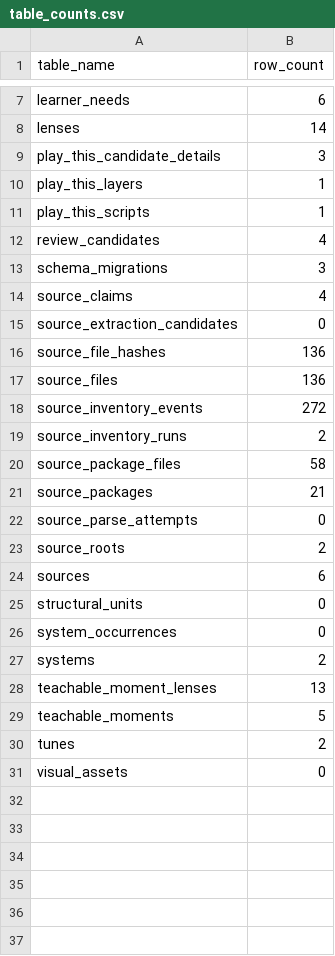
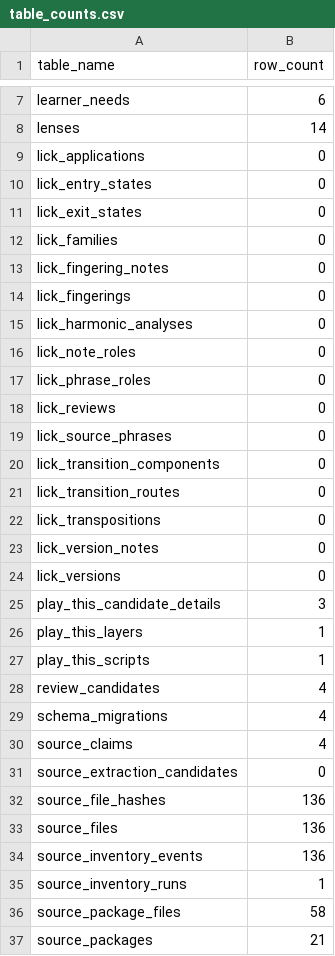
Before and after one commit to highlanderguitar/highlander-guitar, a CSV file: exports/database/table_counts.csv, drawn as a sheet; only a part is shown, gaps mark what is left out; the shorter side is filled out with more unchanged rows; the diff covers the shown part only.

Commit message:
Add BH-5432 lick corpus foundation

```diff
--- a/exports/database/table_counts.csv
+++ b/exports/database/table_counts.csv
@@ -8,2 +8,18 @@ learner_needs,6
 lenses,14
+lick_applications,0
+lick_entry_states,0
+lick_exit_states,0
+lick_families,0
+lick_fingering_notes,0
+lick_fingerings,0
+lick_harmonic_analyses,0
+lick_note_roles,0
+lick_phrase_roles,0
+lick_reviews,0
+lick_source_phrases,0
+lick_transition_components,0
+lick_transition_routes,0
+lick_transpositions,0
+lick_version_notes,0
+lick_versions,0
 play_this_candidate_details,3
@@ -12,3 +28,3 @@ play_this_scripts,1
 review_candidates,4
-schema_migrations,3
+schema_migrations,4
 source_claims,4
@@ -17,4 +33,4 @@ source_file_hashes,136
 source_files,136
-source_inventory_events,272
-source_inventory_runs,2
+source_inventory_events,136
+source_inventory_runs,1
 source_package_files,58
```
Also changed, not shown: 1 added row elsewhere in this file, 18 other files.
